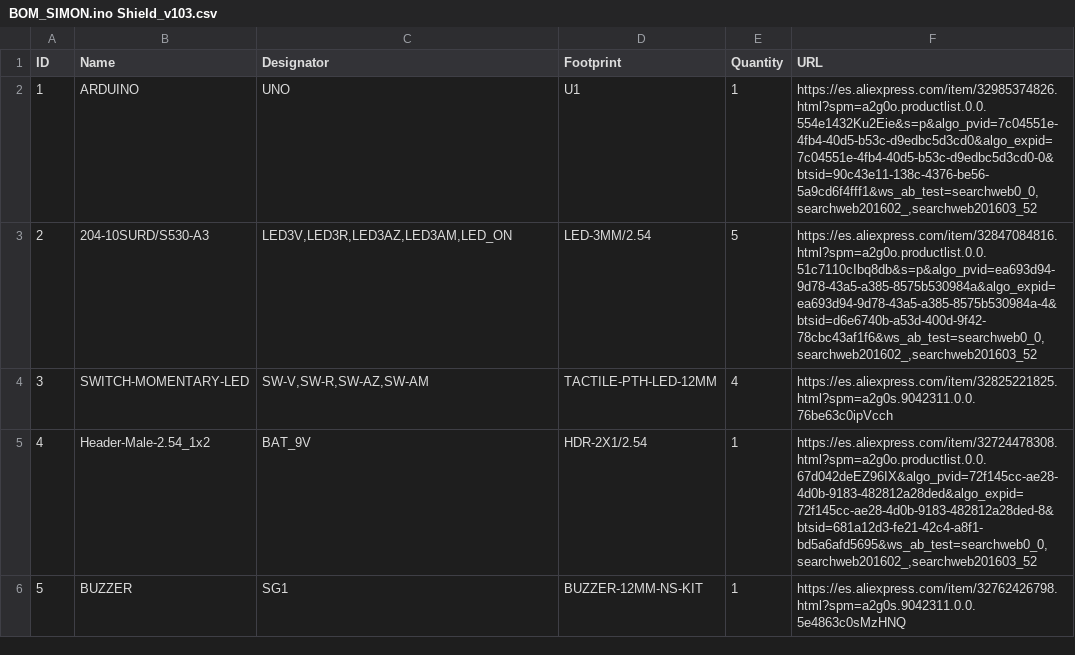
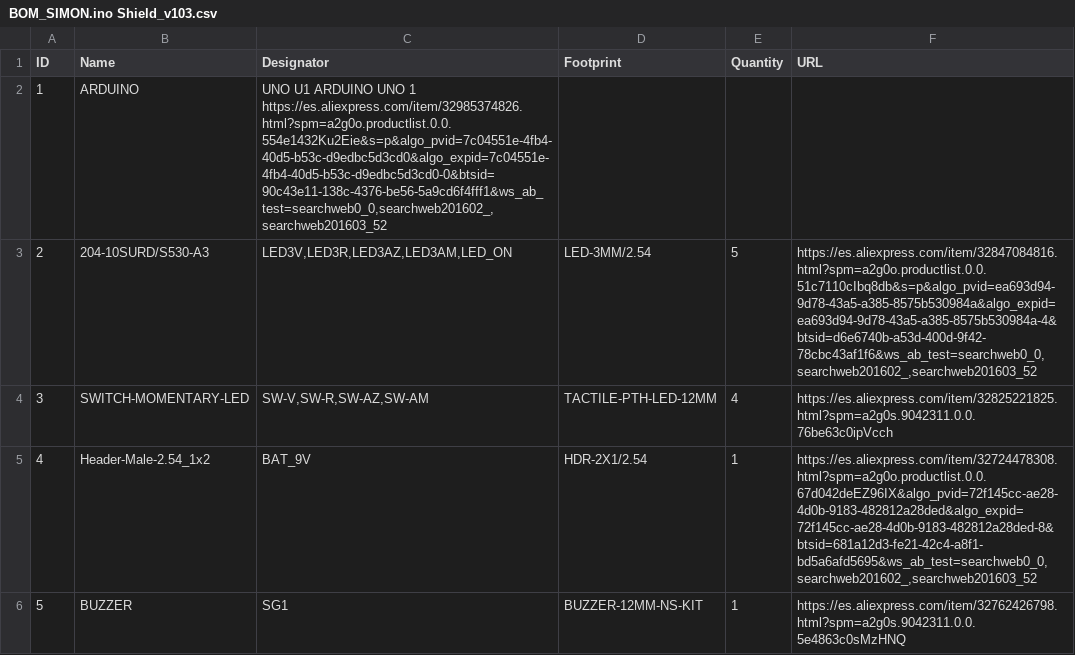
Before and after one commit to carlymx/SIMON.ino-Shield, a CSV file: PCB_Shield/v1.0.3/BOM/BOM_SIMON.ino Shield_v103.csv, drawn as a sheet; only a part is shown.

Commit message:
Update BOM_SIMON.ino Shield_v103.csv
It was missing a designator in order to be processed as a table

```diff
--- a/PCB_Shield/v1.0.3/BOM/BOM_SIMON.ino Shield_v103.csv
+++ b/PCB_Shield/v1.0.3/BOM/BOM_SIMON.ino Shield_v103.csv
@@ -1,3 +1,3 @@
 ID	Name	Designator	Footprint	Quantity	URL
-1	ARDUINO	UNO	U1	1	https://es.aliexpress.com/item/32985374826.html?spm=a2g0o.productlist.0.0.554e1432Ku2Eie&s=p&algo_pvid=7c04551e-4fb4-40d5-b53c-d9edbc5d3cd0&algo_expid=7c04551e-4fb4-40d5-b53c-d9edbc5d3cd0-0&btsid=90c43e11-138c-4376-be56-5a9cd6f4fff1&ws_ab_test=searchweb0_0,searchweb201602_,searchweb201603_52
+1	ARDUINO	UNO U1  ARDUINO UNO 1 https://es.aliexpress.com/item/32985374826.html?spm=a2g0o.productlist.0.0.554e1432Ku2Eie&s=p&algo_pvid=7c04551e-4fb4-40d5-b53c-d9edbc5d3cd0&algo_expid=7c04551e-4fb4-40d5-b53c-d9edbc5d3cd0-0&btsid=90c43e11-138c-4376-be56-5a9cd6f4fff1&ws_ab_test=searchweb0_0,searchweb201602_,searchweb201603_52
 2	204-10SURD/S530-A3	LED3V,LED3R,LED3AZ,LED3AM,LED_ON	LED-3MM/2.54	5	https://es.aliexpress.com/item/32847084816.html?spm=a2g0o.productlist.0.0.51c7110cIbq8db&s=p&algo_pvid=ea693d94-9d78-43a5-a385-8575b530984a&algo_expid=ea693d94-9d78-43a5-a385-8575b530984a-4&btsid=d6e6740b-a53d-400d-9f42-78cbc43af1f6&ws_ab_test=searchweb0_0,searchweb201602_,searchweb201603_52
```
